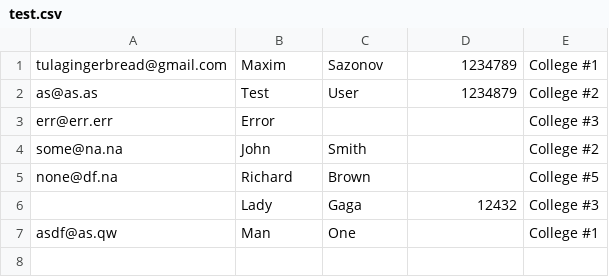
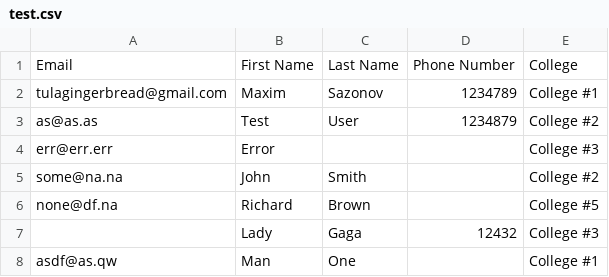
Before and after one commit to TulaGingerbread/TestTask, a CSV file: test.csv, drawn as a sheet.

Commit message:
Update test.csv

```diff
--- a/test.csv
+++ b/test.csv
@@ -1 +1,2 @@
+Email,First Name,Last Name,Phone Number,College
 tulagingerbread@gmail.com,Maxim,Sazonov,1234789,College #1
```
